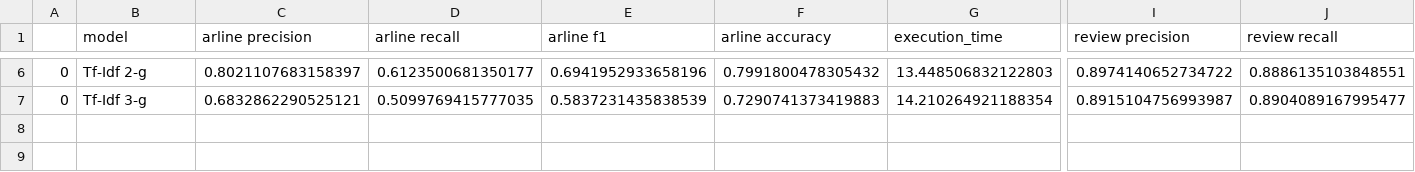
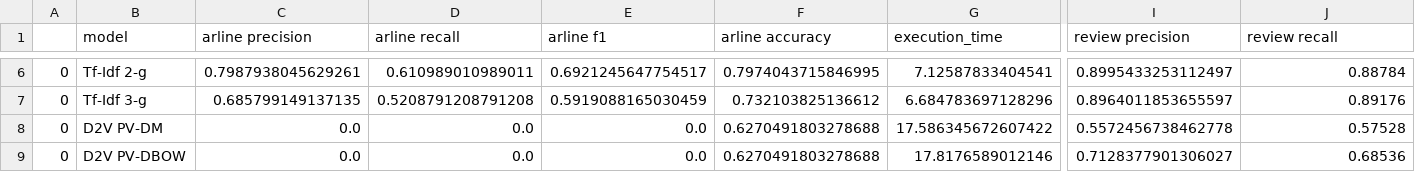
Before and after one commit to mrForest13/sentiment-analysis, a CSV file: experiment/results/naive_bayes.csv, drawn as a sheet; only a part is shown, gaps mark what is left out; rows hold the shown columns only; the diff covers the shown part only; the diff names each change by its address in the sheet, - before the commit and + after, or states it on an @@ line.

```diff
--- a/experiment/results/naive_bayes.csv
+++ b/experiment/results/naive_bayes.csv
-C6 (arline precision): 0.8021107683158397
+C6 (arline precision): 0.7987938045629261
-D6 (arline recall): 0.6123500681350177
+D6 (arline recall): 0.610989010989011
-E6 (arline f1): 0.6941952933658196
+E6 (arline f1): 0.6921245647754517
-F6 (arline accuracy): 0.7991800478305432
+F6 (arline accuracy): 0.7974043715846995
-G6 (execution_time): 13.448506832122803
+G6 (execution_time): 7.12587833404541
-I6 (review precision): 0.8974140652734722
+I6 (review precision): 0.8995433253112497
-J6 (review recall): 0.8886135103848551
+J6 (review recall): 0.88784
-C7 (arline precision): 0.6832862290525121
+C7 (arline precision): 0.685799149137135
-D7 (arline recall): 0.5099769415777035
+D7 (arline recall): 0.5208791208791208
-E7 (arline f1): 0.5837231435838539
+E7 (arline f1): 0.5919088165030459
-F7 (arline accuracy): 0.7290741373419883
+F7 (arline accuracy): 0.732103825136612
-G7 (execution_time): 14.210264921188354
+G7 (execution_time): 6.684783697128296
-I7 (review precision): 0.8915104756993987
+I7 (review precision): 0.8964011853655597
-J7 (review recall): 0.8904089167995477
+J7 (review recall): 0.89176
+row 8: 0 | D2V PV-DM | 0.0 | 0.0 | 0.0 | 0.6270491803278688 | 17.586345672607422 | 0.5572456738462778 | 0.57528
+row 9: 0 | D2V PV-DBOW | 0.0 | 0.0 | 0.0 | 0.6270491803278688 | 17.8176589012146 | 0.7128377901306027 | 0.68536
```
Also changed, not shown: 76 edited cells elsewhere in this file, 3 other files.
